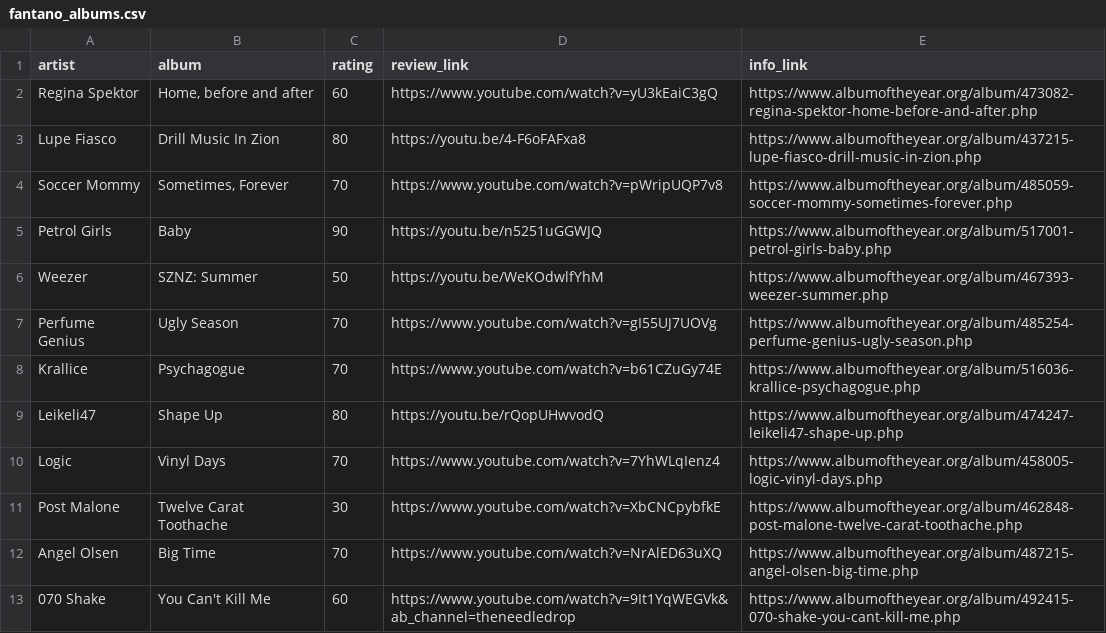
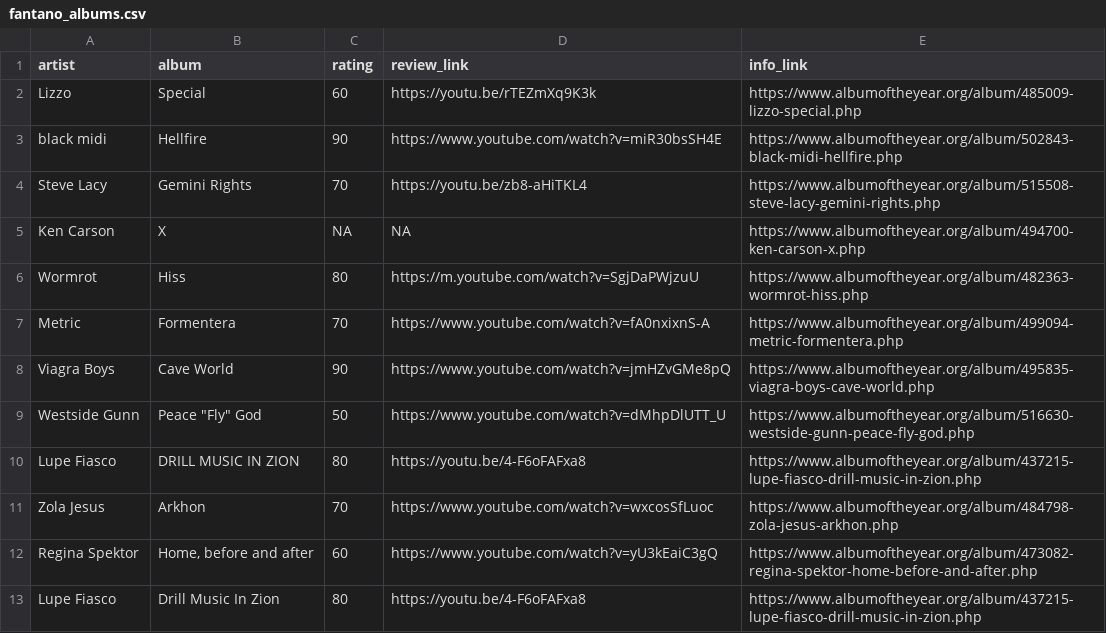
Before and after one commit to michaeltopper1/web_scraping, a CSV file: fantano/fantano_albums.csv, drawn as a sheet; only a part is shown; the shorter side is filled out with more unchanged rows; the diff names each change by its address in the sheet, - before the commit and + after, or states it on an @@ line.

Commit message:
update fantano

```diff
--- a/fantano/fantano_albums.csv
+++ b/fantano/fantano_albums.csv
+row 2: Lizzo | Special | 60 | https://youtu.be/rTEZmXq9K3k | https://www.albumoftheyear.org/album/485009-lizzo-special.php
+row 3: black midi | Hellfire | 90 | https://www.youtube.com/watch?v=miR30bsSH4E | https://www.albumoftheyear.org/album/502843-black-midi-hellfire.php
+row 4: Steve Lacy | Gemini Rights | 70 | https://youtu.be/zb8-aHiTKL4 | https://www.albumoftheyear.org/album/515508-steve-lacy-gemini-rights.php
+row 5: Ken Carson | X | NA | NA | https://www.albumoftheyear.org/album/494700-ken-carson-x.php
+row 6: Wormrot | Hiss | 80 | https://m.youtube.com/watch?v=SgjDaPWjzuU | https://www.albumoftheyear.org/album/482363-wormrot-hiss.php
+row 7: Metric | Formentera | 70 | https://www.youtube.com/watch?v=fA0nxixnS-A | https://www.albumoftheyear.org/album/499094-metric-formentera.php
+row 8: Viagra Boys | Cave World | 90 | https://www.youtube.com/watch?v=jmHZvGMe8pQ | https://www.albumoftheyear.org/album/495835-viagra-boys-cave-world.php
+row 9: Westside Gunn | Peace "Fly" God | 50 | https://www.youtube.com/watch?v=dMhpDlUTT_U | https://www.albumoftheyear.org/album/516630-westside-gunn-peace-fly-god.php
+row 10: Lupe Fiasco | DRILL MUSIC IN ZION | 80 | https://youtu.be/4-F6oFAFxa8 | https://www.albumoftheyear.org/album/437215-lupe-fiasco-drill-music-in-zion.php
+row 11: Zola Jesus | Arkhon | 70 | https://www.youtube.com/watch?v=wxcosSfLuoc | https://www.albumoftheyear.org/album/484798-zola-jesus-arkhon.php
```
Also changed, not shown: 2 other files.
